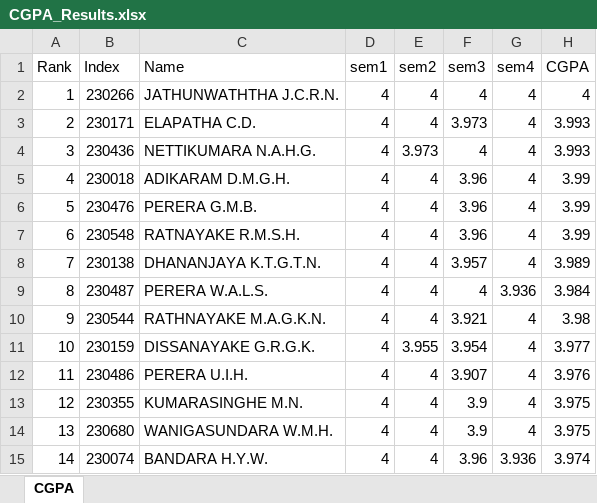
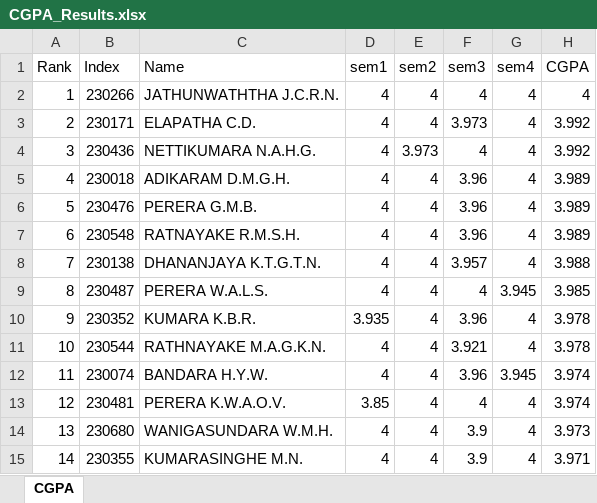
Before and after one commit to LGsekara1/CGPA-gen, an Excel workbook: output/CGPA_Results.xlsx, sheet CGPA, drawn as a sheet; only a part is shown; values as stored, in another font and other column widths than the file's, no borders; the diff covers the shown part only; the diff names each change by its address in the sheet, - before the commit and + after, or states it on an @@ line.

```diff
--- a/output/CGPA_Results.xlsx (sheet CGPA)
+++ b/output/CGPA_Results.xlsx (sheet CGPA)
-H3:H4 (CGPA): 3.993
+H3:H4 (CGPA): 3.992
-H5:H7 (CGPA): 3.99
+H5:H7 (CGPA): 3.989
-H8 (CGPA): 3.989
+H8 (CGPA): 3.988
-G9 (sem4): 3.936
+G9 (sem4): 3.945
-H9 (CGPA): 3.984
+H9 (CGPA): 3.985
-B10 (Index): 230544
+B10 (Index): 230352
-C10 (Name): RATHNAYAKE M.A.G.K.N.
+C10 (Name): KUMARA K.B.R.
-D10 (sem1): 4
+D10 (sem1): 3.935
-F10 (sem3): 3.921
+F10 (sem3): 3.96
-H10 (CGPA): 3.98
+H10 (CGPA): 3.978
-B11 (Index): 230159
+B11 (Index): 230544
-C11 (Name): DISSANAYAKE G.R.G.K.
+C11 (Name): RATHNAYAKE M.A.G.K.N.
-E11 (sem2): 3.955
+E11 (sem2): 4
-F11 (sem3): 3.954
+F11 (sem3): 3.921
-H11 (CGPA): 3.977
+H11 (CGPA): 3.978
-B12 (Index): 230486
+B12 (Index): 230074
-C12 (Name): PERERA U.I.H.
+C12 (Name): BANDARA H.Y.W.
-F12 (sem3): 3.907
+F12 (sem3): 3.96
-G12 (sem4): 4
+G12 (sem4): 3.945
-H12 (CGPA): 3.976
+H12 (CGPA): 3.974
-B13 (Index): 230355
+B13 (Index): 230481
-C13 (Name): KUMARASINGHE M.N.
+C13 (Name): PERERA K.W.A.O.V.
-D13 (sem1): 4
+D13 (sem1): 3.85
-F13 (sem3): 3.9
+F13 (sem3): 4
-H13 (CGPA): 3.975
+H13 (CGPA): 3.974
-H14 (CGPA): 3.975
+H14 (CGPA): 3.973
-B15 (Index): 230074
+B15 (Index): 230355
-C15 (Name): BANDARA H.Y.W.
+C15 (Name): KUMARASINGHE M.N.
-F15 (sem3): 3.96
+F15 (sem3): 3.9
-G15 (sem4): 3.936
+G15 (sem4): 4
-H15 (CGPA): 3.974
+H15 (CGPA): 3.971
```
Also changed, not shown: 568 edited cells elsewhere in this sheet, output/Results - sem3 (Extended).xlsx, output/Results - sem3.xlsx, 12 other files.
